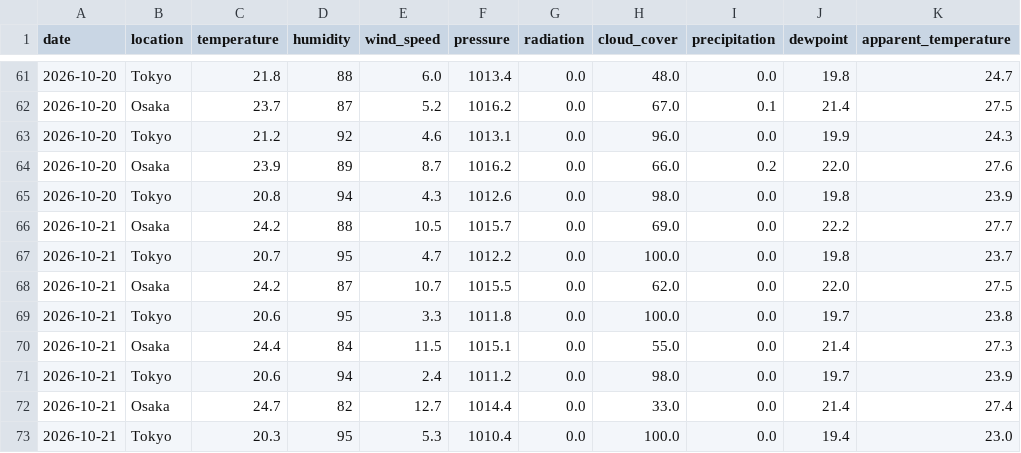
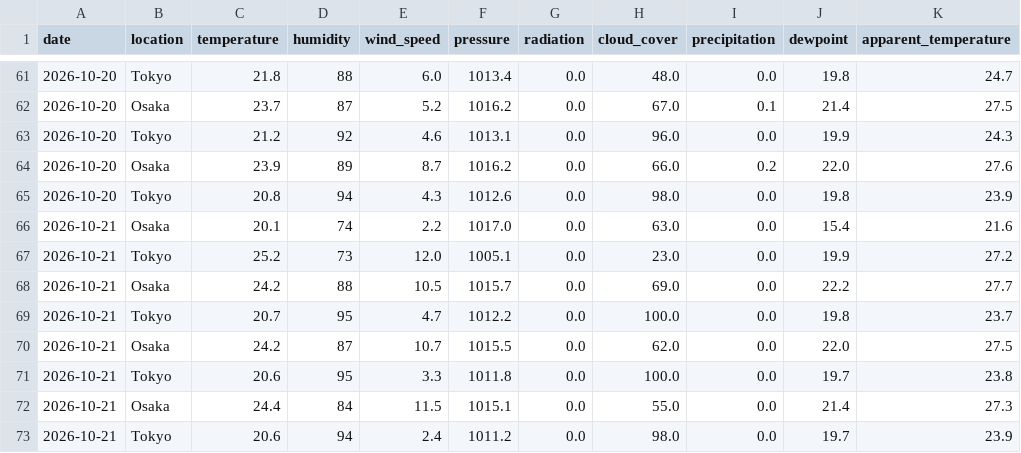
Before and after one commit to jhida413/weather-data-1, a CSV file: data/weather.csv, drawn as a sheet; only a part is shown, gaps mark what is left out; the shorter side is filled out with more unchanged rows; the diff names each change by its address in the sheet, - before the commit and + after, or states it on an @@ line.

```diff
--- a/data/weather.csv
+++ b/data/weather.csv
+row 66: 2026-10-21 | Osaka | 20.1 | 74 | 2.2 | 1017.0 | 0.0 | 63.0 | 0.0 | 15.4 | 21.6
+row 67: 2026-10-21 | Tokyo | 25.2 | 73 | 12.0 | 1005.1 | 0.0 | 23.0 | 0.0 | 19.9 | 27.2
```
